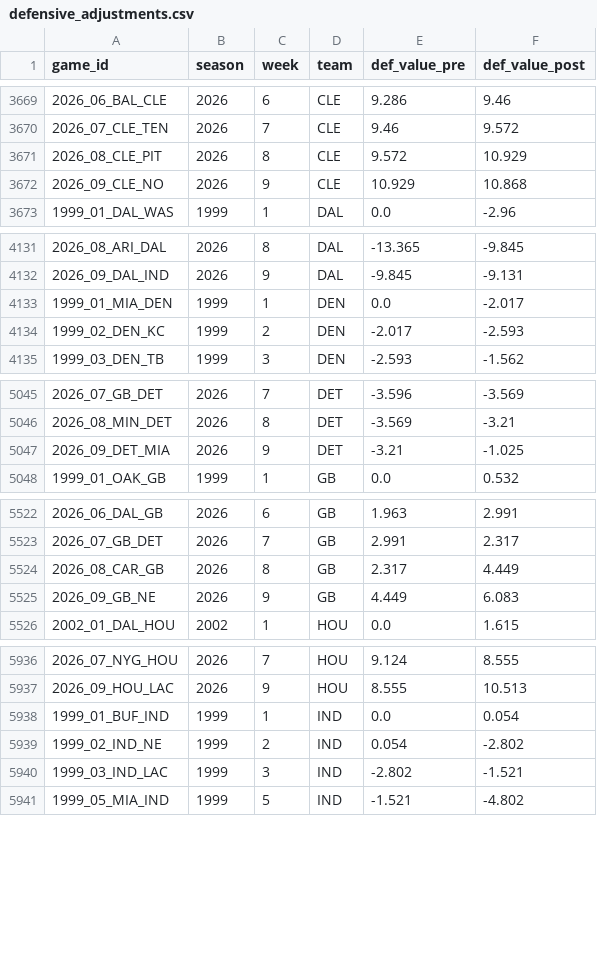
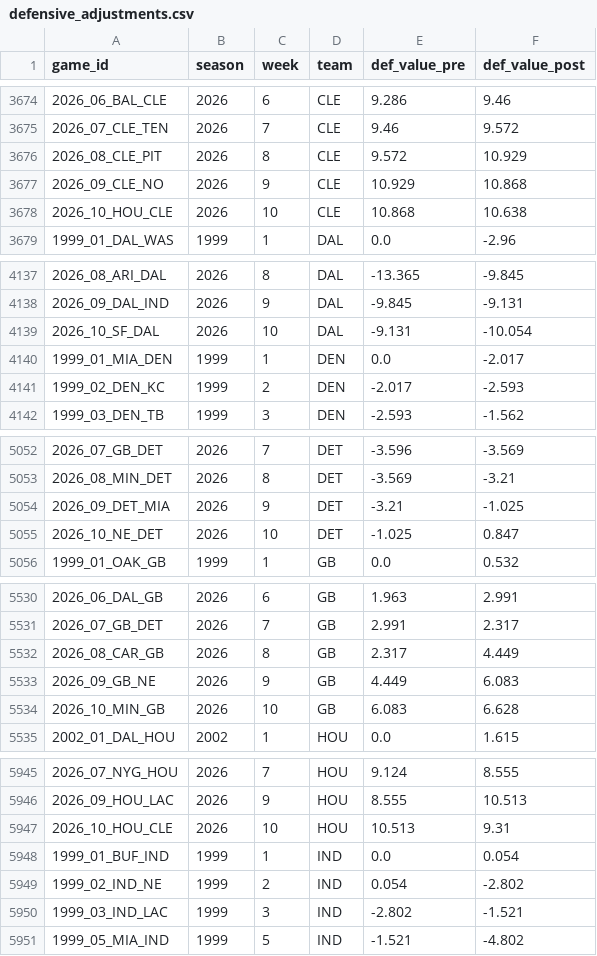
Before and after one commit to greerreNFL/nfeloqb, a CSV file: Other Data/defensive_adjustments.csv, drawn as a sheet; only a part is shown, gaps mark what is left out; the diff covers the shown part only; the diff names each change by its address in the sheet, - before the commit and + after, or states it on an @@ line.

```diff
--- a/Other Data/defensive_adjustments.csv
+++ b/Other Data/defensive_adjustments.csv
+row 3678: 2026_10_HOU_CLE | 2026 | 10 | CLE | 10.868 | 10.638
+row 4139: 2026_10_SF_DAL | 2026 | 10 | DAL | -9.131 | -10.054
+row 5055: 2026_10_NE_DET | 2026 | 10 | DET | -1.025 | 0.847
+row 5534: 2026_10_MIN_GB | 2026 | 10 | GB | 6.083 | 6.628
+row 5947: 2026_10_HOU_CLE | 2026 | 10 | HOU | 10.513 | 9.31
```
Also changed, not shown: 21 added rows elsewhere in this file, Other Data/meta_data.csv, 3 other files.
